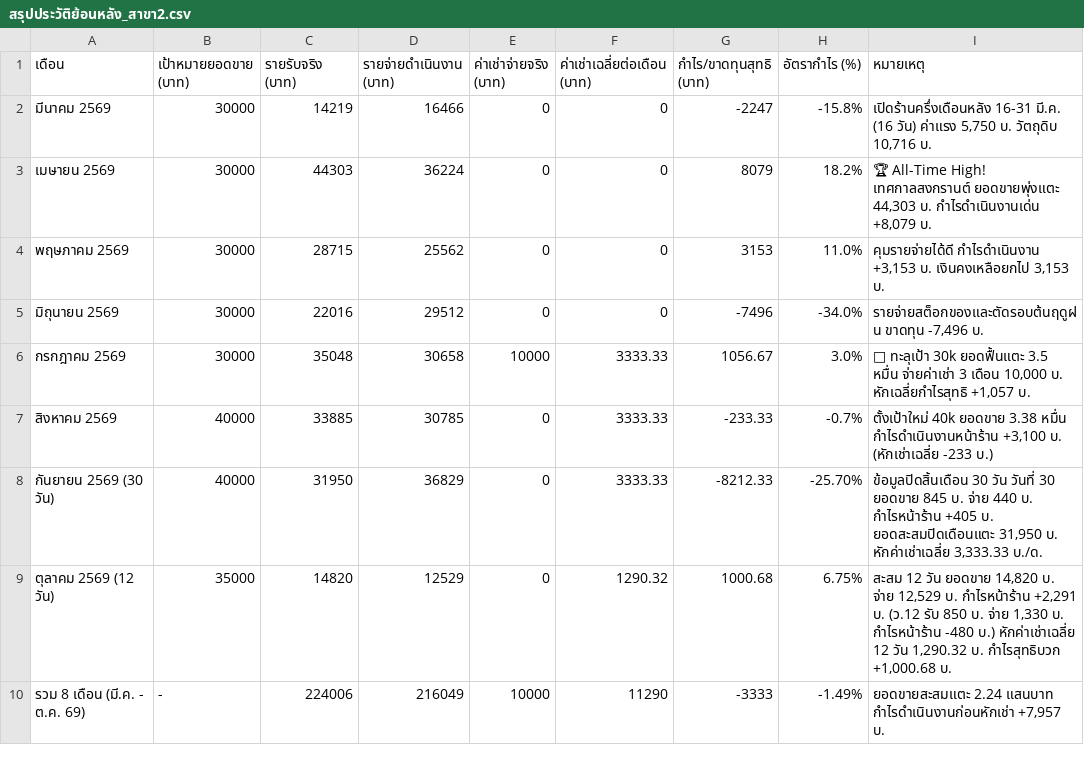
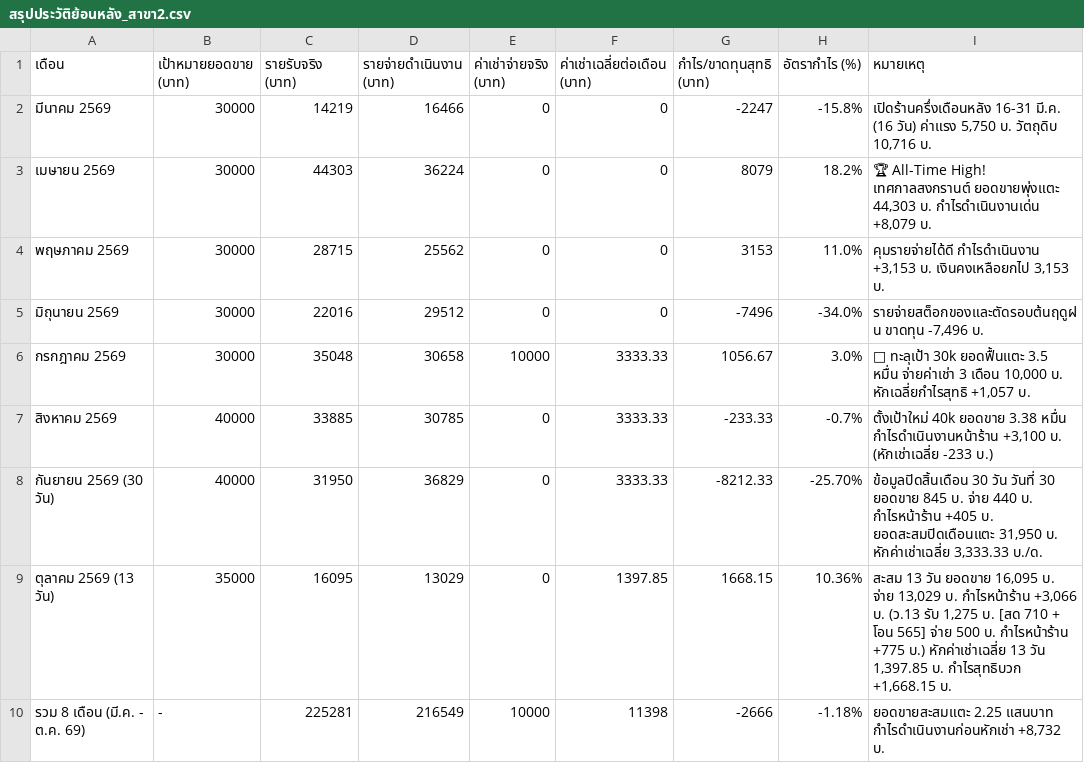
Before and after one commit to dewsun8-18/dew, a CSV file: สรุปประวัติย้อนหลัง_สาขา2.csv, drawn as a sheet.

Commit message:
feat: update สรุปประวัติย้อนหลัง_สาขา2.csv for Day 13 (2026-10-13) - Oct 13 actuals & cumulative

```diff
--- a/สรุปประวัติย้อนหลัง_สาขา2.csv
+++ b/สรุปประวัติย้อนหลัง_สาขา2.csv
@@ -8,3 +8,3 @@
 กันยายน 2569 (30 วัน),40000,31950,36829,0,3333.33,-8212.33,-25.70%,"ข้อมูลปิดสิ้นเดือน 30 วัน วันที่ 30 ยอดขาย 845 บ. จ่าย 440 บ. กำไรหน้าร้าน +405 บ. ยอดสะสมปิดเดือนแตะ 31,950 บ. หักค่าเช่าเฉลี่ย 3,333.33 บ./ด."
-ตุลาคม 2569 (12 วัน),35000,14820,12529,0,1290.32,1000.68,6.75%,"สะสม 12 วัน ยอดขาย 14,820 บ. จ่าย 12,529 บ. กำไรหน้าร้าน +2,291 บ. (ว.12 รับ 850 บ. จ่าย 1,330 บ. กำไรหน้าร้าน -480 บ.) หักค่าเช่าเฉลี่ย 12 วัน 1,290.32 บ. กำไรสุทธิบวก +1,000.68 บ."
-รวม 8 เดือน (มี.ค. - ต.ค. 69),-,224006,216049,10000,11290,-3333,-1.49%,"ยอดขายสะสมแตะ 2.24 แสนบาท กำไรดำเนินงานก่อนหักเช่า +7,957 บ."
+ตุลาคม 2569 (13 วัน),35000,16095,13029,0,1397.85,1668.15,10.36%,"สะสม 13 วัน ยอดขาย 16,095 บ. จ่าย 13,029 บ. กำไรหน้าร้าน +3,066 บ. (ว.13 รับ 1,275 บ. [สด 710 + โอน 565] จ่าย 500 บ. กำไรหน้าร้าน +775 บ.) หักค่าเช่าเฉลี่ย 13 วัน 1,397.85 บ. กำไรสุทธิบวก +1,668.15 บ."
+รวม 8 เดือน (มี.ค. - ต.ค. 69),-,225281,216549,10000,11398,-2666,-1.18%,"ยอดขายสะสมแตะ 2.25 แสนบาท กำไรดำเนินงานก่อนหักเช่า +8,732 บ."
```
